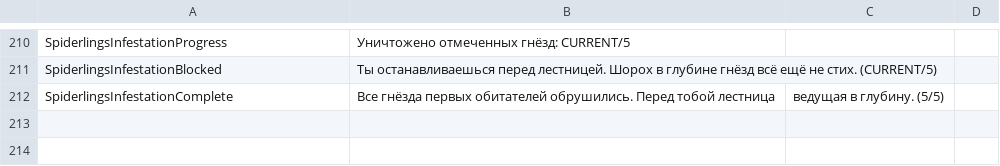
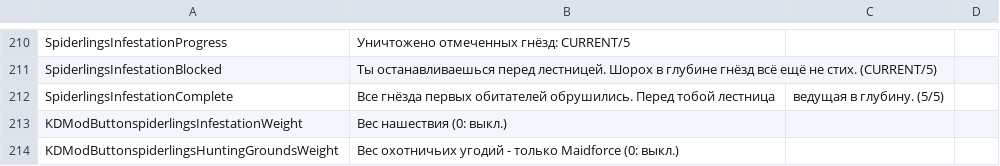
Before and after one commit to duromumuyazu74-rgb/Spiderlings, a CSV file: KinkyDungeon-Spiderlings/SpiderlingsRU.csv, drawn as a sheet; only a part is shown, gaps mark what is left out; the diff names each change by its address in the sheet, - before the commit and + after, or states it on an @@ line.

Commit message:
feat(floors): configure faction-aware spider modifier weights
Preserve native primary factions; allow Hunting Grounds only on Maidforce nodes and calibrate default weights to match Infestation frequency. Add Mod settings and native selection regressions.

Refs #90

```diff
--- a/KinkyDungeon-Spiderlings/SpiderlingsRU.csv
+++ b/KinkyDungeon-Spiderlings/SpiderlingsRU.csv
+row 213: KDModButtonspiderlingsInfestationWeight | Вес нашествия (0: выкл.)
+row 214: KDModButtonspiderlingsHuntingGroundsWeight | Вес охотничьих угодий - только Maidforce (0: выкл.)
```
Also changed, not shown: KinkyDungeon-Spiderlings/SpiderlingsCN.csv, KinkyDungeon-Spiderlings/SpiderlingsES.csv, 22 other files.
